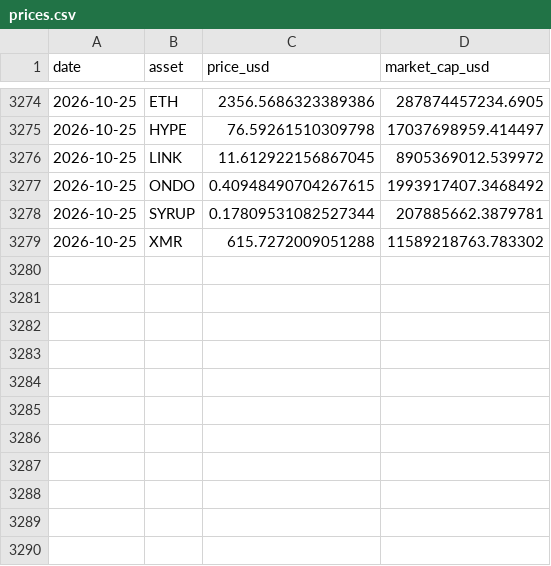
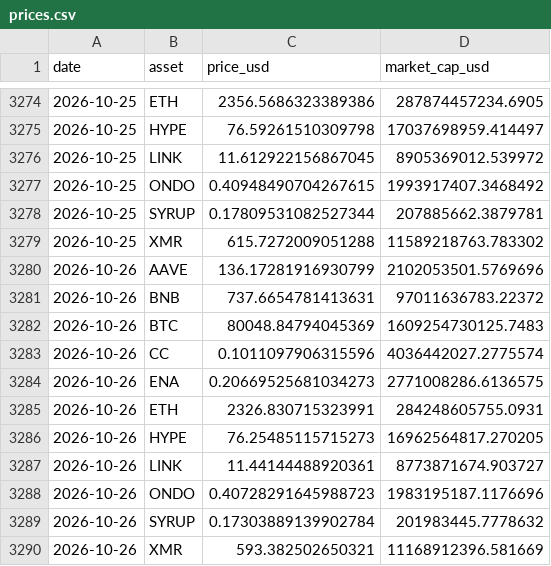
Before and after one commit to andresmqz/amsig-baskets, a CSV file: data/prices.csv, drawn as a sheet; only a part is shown, gaps mark what is left out; the diff names each change by its address in the sheet, - before the commit and + after, or states it on an @@ line.

```diff
--- a/data/prices.csv
+++ b/data/prices.csv
+row 3280: 2026-10-26 | AAVE | 136.17281916930799 | 2102053501.5769696
+row 3281: 2026-10-26 | BNB | 737.6654781413631 | 97011636783.22372
+row 3282: 2026-10-26 | BTC | 80048.84794045369 | 1609254730125.7483
+row 3283: 2026-10-26 | CC | 0.1011097906315596 | 4036442027.2775574
+row 3284: 2026-10-26 | ENA | 0.20669525681034273 | 2771008286.6136575
+row 3285: 2026-10-26 | ETH | 2326.830715323991 | 284248605755.0931
+row 3286: 2026-10-26 | HYPE | 76.25485115715273 | 16962564817.270205
+row 3287: 2026-10-26 | LINK | 11.44144488920361 | 8773871674.903727
+row 3288: 2026-10-26 | ONDO | 0.40728291645988723 | 1983195187.1176696
+row 3289: 2026-10-26 | SYRUP | 0.17303889139902784 | 201983445.7778632
+row 3290: 2026-10-26 | XMR | 593.382502650321 | 11168912396.581669
```
Also changed, not shown: data/contributions.csv, data/index.csv, 6 other files.
